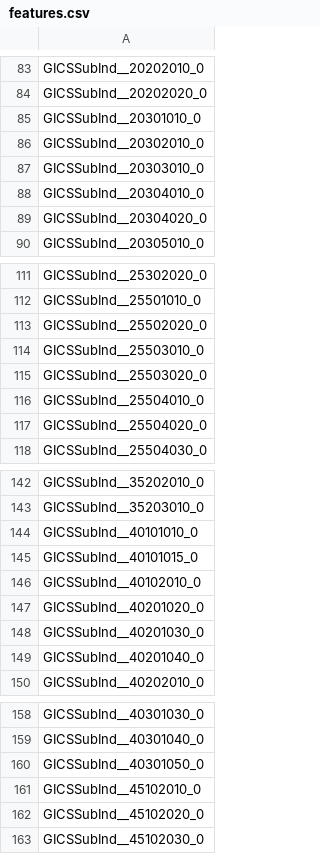
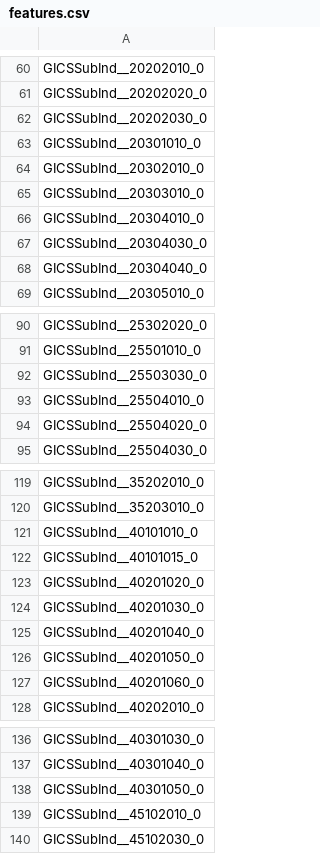
Before and after one commit to Pladifes/corporate-ghg-emissions-estimations, a CSV file: data/intermediary_data/proprietary_data/features.csv, drawn as a sheet; only a part is shown, gaps mark what is left out; the diff covers the shown part only.

```diff
--- a/data/intermediary_data/proprietary_data/features.csv
+++ b/data/intermediary_data/proprietary_data/features.csv
@@ -84,2 +61,3 @@ GICSSubInd__20202010_0
 GICSSubInd__20202020_0
+GICSSubInd__20202030_0
 GICSSubInd__20301010_0
@@ -88,3 +66,4 @@ GICSSubInd__20303010_0
 GICSSubInd__20304010_0
-GICSSubInd__20304020_0
+GICSSubInd__20304030_0
+GICSSubInd__20304040_0
 GICSSubInd__20305010_0
@@ -112,5 +91,3 @@ GICSSubInd__25302020_0
 GICSSubInd__25501010_0
-GICSSubInd__25502020_0
-GICSSubInd__25503010_0
-GICSSubInd__25503020_0
+GICSSubInd__25503030_0
 GICSSubInd__25504010_0
@@ -145,3 +122,2 @@ GICSSubInd__40101010_0
 GICSSubInd__40101015_0
-GICSSubInd__40102010_0
 GICSSubInd__40201020_0
@@ -149,2 +125,4 @@ GICSSubInd__40201030_0
 GICSSubInd__40201040_0
+GICSSubInd__40201050_0
+GICSSubInd__40201060_0
 GICSSubInd__40202010_0
@@ -161,3 +139,2 @@ GICSSubInd__40301050_0
 GICSSubInd__45102010_0
-GICSSubInd__45102020_0
 GICSSubInd__45102030_0
```
Also changed, not shown: 13 added rows, 25 removed rows and 14 edited cells elsewhere in this file, 29 other files.
